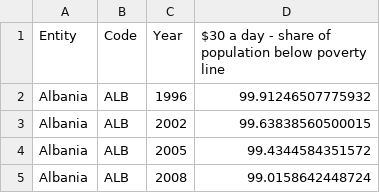
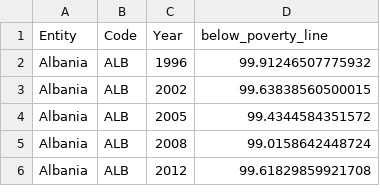
Before and after one commit to ixukw/cse163-project, a CSV file: poverty-share-on-less-than-30-per-day-2011-ppp.csv, drawn as a sheet; only a part is shown; the shorter side is filled out with more unchanged rows.

```diff
--- a/poverty-share-on-less-than-30-per-day-2011-ppp.csv
+++ b/poverty-share-on-less-than-30-per-day-2011-ppp.csv
@@ -1,2 +1,2 @@
-Entity,Code,Year,$30 a day - share of population below poverty line
+Entity,Code,Year,below_poverty_line
 Albania,ALB,1996,99.91246507775932
```
Also changed, not shown: annual-co2-emissions-per-country.csv, share-deaths-aids.csv, 2 other files.
